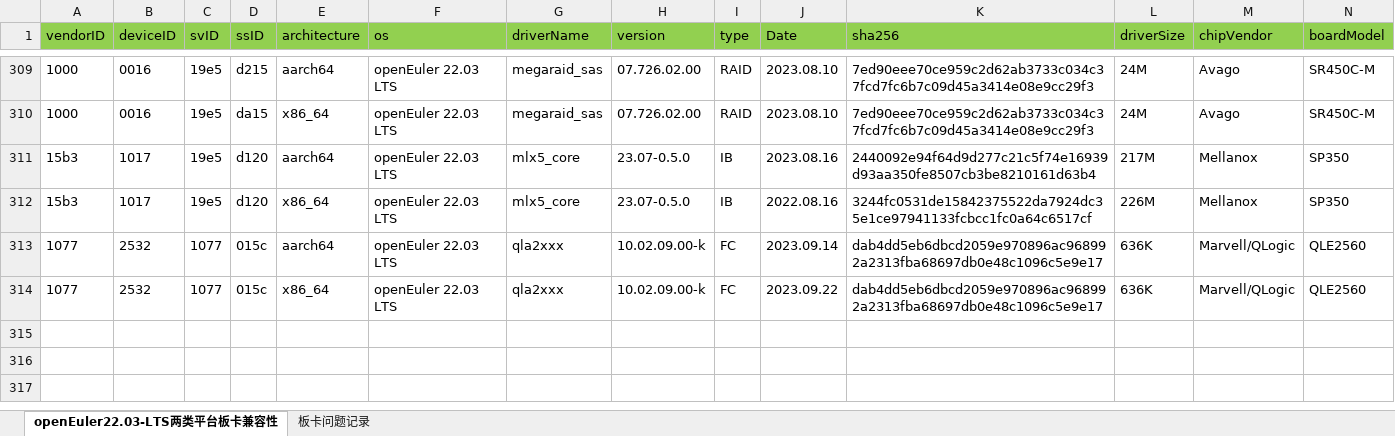
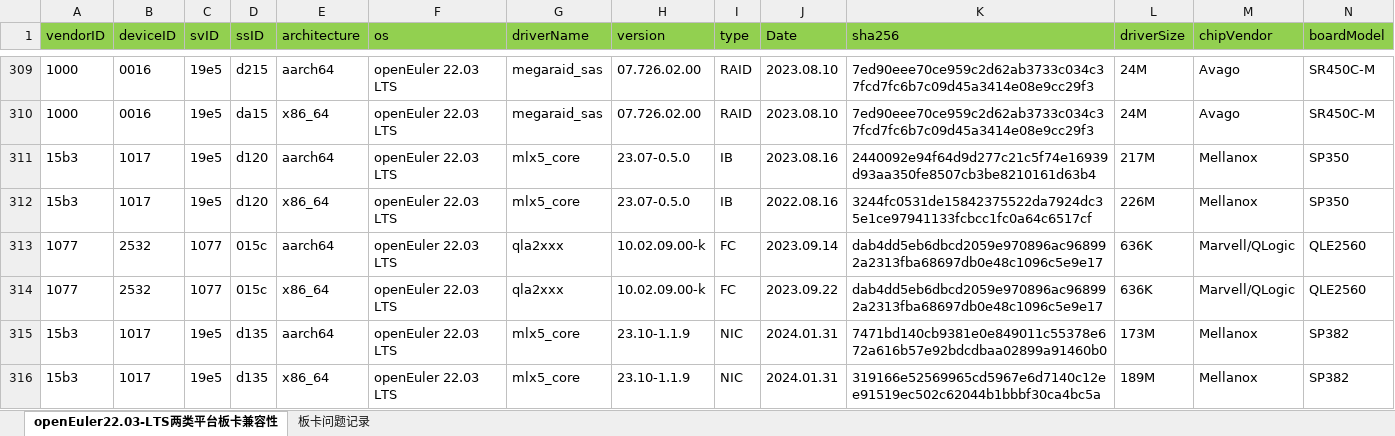
Before and after one commit to openeuler-mirror/openEuler-portal, an Excel workbook: data/compatibility/openEuler22.03-LTS上两类平台板卡兼容清单.xlsx, sheet openEuler22.03-LTS两类平台板卡兼容性, drawn as a sheet; only a part is shown, gaps mark what is left out; values as stored, in another font and other column widths than the file's, no borders; rows hold the shown columns only; the diff names each change by its address in the sheet, - before the commit and + after, or states it on an @@ line.

```diff
--- a/data/compatibility/openEuler22.03-LTS上两类平台板卡兼容清单.xlsx (sheet openEuler22.03-LTS两类平台板卡兼容性)
+++ b/data/compatibility/openEuler22.03-LTS上两类平台板卡兼容清单.xlsx (sheet openEuler22.03-LTS两类平台板卡兼容性)
+row 315: 15b3 | 1017 | 19e5 | d135 | aarch64 | openEuler 22.03 LTS | mlx5_core | 23.10-1.1.9 | NIC | 2024.01.31 | 7471bd140cb9381e0e849011c55378e672a616b57e92bdcdbaa02899a91460b0 | 173M | Mellanox | SP382
+row 316: 15b3 | 1017 | 19e5 | d135 | x86_64 | openEuler 22.03 LTS | mlx5_core | 23.10-1.1.9 | NIC | 2024.01.31 | 319166e52569965cd5967e6d7140c12ee91519ec502c62044b1bbbf30ca4bc5a | 189M | Mellanox | SP382
```
Also changed, not shown: data/compatibility/openEuler20.03-LTS-SP4上两类平台板卡兼容清单.xlsx, data/compatibility/openEuler22.03-LTS-SP1上两类平台板卡兼容清单.xlsx, 2 other files.
